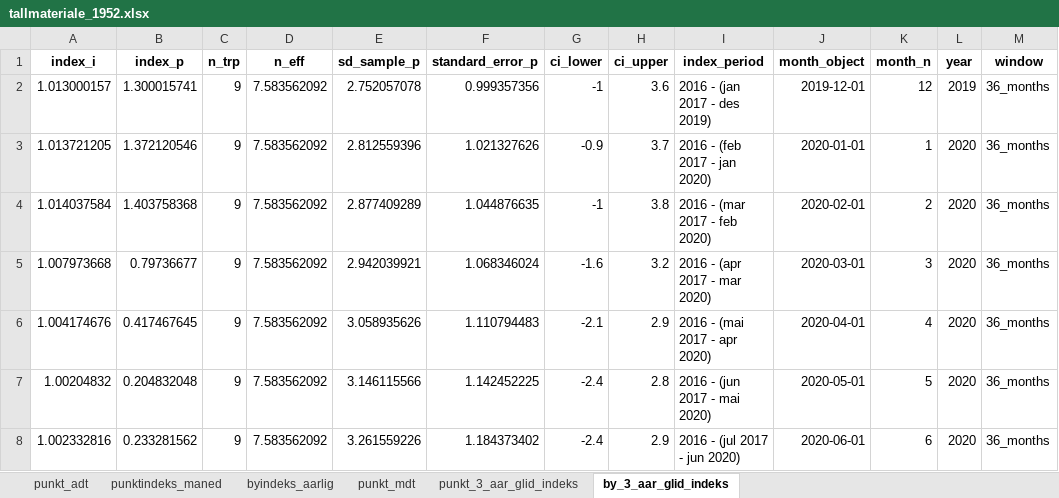
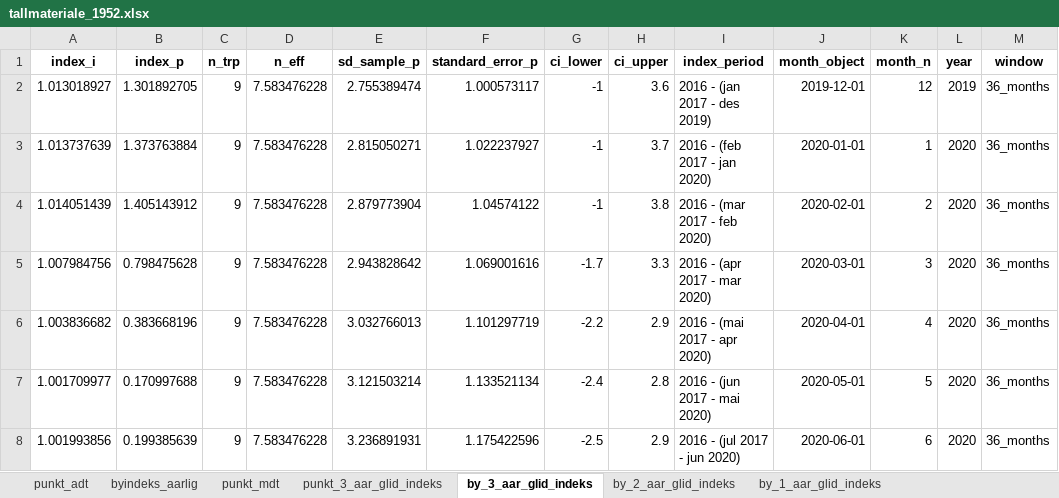
Before and after one commit to snohan/byindeks, an Excel workbook: data_indexpoints_tidy/tallmateriale_1952.xlsx, sheet by_3_aar_glid_indeks, drawn as a sheet; only a part is shown; values as stored, in another font and other column widths than the file's, no borders; removed rows and columns are numbered as before the commit, all else as after; the diff covers the shown part only; the diff names each change by its address in the sheet, - before the commit and + after, or states it on an @@ line.

Commit message:
City index Buskerudbyen 2023-10.

```diff
--- a/data_indexpoints_tidy/tallmateriale_1952.xlsx (sheet by_3_aar_glid_indeks)
+++ b/data_indexpoints_tidy/tallmateriale_1952.xlsx (sheet by_3_aar_glid_indeks)
-sheet tab: punktindeks_maned
+sheet tab: by_2_aar_glid_indeks
+sheet tab: by_1_aar_glid_indeks
-A2 (index_i): 1.013000157
+A2 (index_i): 1.013018927
-B2 (index_p): 1.300015741
+B2 (index_p): 1.301892705
-D2:D4 (n_eff): 7.583562092
+D2:D4 (n_eff): 7.583476228
-E2 (sd_sample_p): 2.752057078
+E2 (sd_sample_p): 2.755389474
-F2 (standard_error_p): 0.999357356
+F2 (standard_error_p): 1.000573117
-A3 (index_i): 1.013721205
+A3 (index_i): 1.013737639
-B3 (index_p): 1.372120546
+B3 (index_p): 1.373763884
-E3 (sd_sample_p): 2.812559396
+E3 (sd_sample_p): 2.815050271
-F3 (standard_error_p): 1.021327626
+F3 (standard_error_p): 1.022237927
-G3 (ci_lower): -0.9
+G3 (ci_lower): -1
-A4 (index_i): 1.014037584
+A4 (index_i): 1.014051439
-B4 (index_p): 1.403758368
+B4 (index_p): 1.405143912
-E4 (sd_sample_p): 2.877409289
+E4 (sd_sample_p): 2.879773904
-F4 (standard_error_p): 1.044876635
+F4 (standard_error_p): 1.04574122
-row 5: 1.007973668 | 0.79736677 | 9 | 7.583562092 | 2.942039921 | 1.068346024 | -1.6 | 3.2 | 2016 - (apr 2017 - mar 2020) | 2020-03-01 | 3 | 2020 | 36_months
+row 5: 1.007984756 | 0.798475628 | 9 | 7.583476228 | 2.943828642 | 1.069001616 | -1.7 | 3.3 | 2016 - (apr 2017 - mar 2020) | 2020-03-01 | 3 | 2020 | 36_months
-A6 (index_i): 1.004174676
+A6 (index_i): 1.003836682
-B6 (index_p): 0.417467645
+B6 (index_p): 0.383668196
-D6:D8 (n_eff): 7.583562092
+D6:D8 (n_eff): 7.583476228
-E6 (sd_sample_p): 3.058935626
+E6 (sd_sample_p): 3.032766013
-F6 (standard_error_p): 1.110794483
+F6 (standard_error_p): 1.101297719
-G6 (ci_lower): -2.1
+G6 (ci_lower): -2.2
-A7 (index_i): 1.00204832
+A7 (index_i): 1.001709977
-B7 (index_p): 0.204832048
+B7 (index_p): 0.170997688
-E7 (sd_sample_p): 3.146115566
+E7 (sd_sample_p): 3.121503214
-F7 (standard_error_p): 1.142452225
+F7 (standard_error_p): 1.133521134
-A8 (index_i): 1.002332816
+A8 (index_i): 1.001993856
-B8 (index_p): 0.233281562
+B8 (index_p): 0.199385639
-E8 (sd_sample_p): 3.261559226
+E8 (sd_sample_p): 3.236891931
-F8 (standard_error_p): 1.184373402
+F8 (standard_error_p): 1.175422596
-G8 (ci_lower): -2.4
+G8 (ci_lower): -2.5
```
Also changed, not shown: 7 added rows, 5 removed rows and 183 edited cells elsewhere in this sheet, sheet punkt_mdt, sheet punkt_3_aar_glid_indeks, sheet byindeks_aarlig, sheet punkt_adt, 2 other files.
